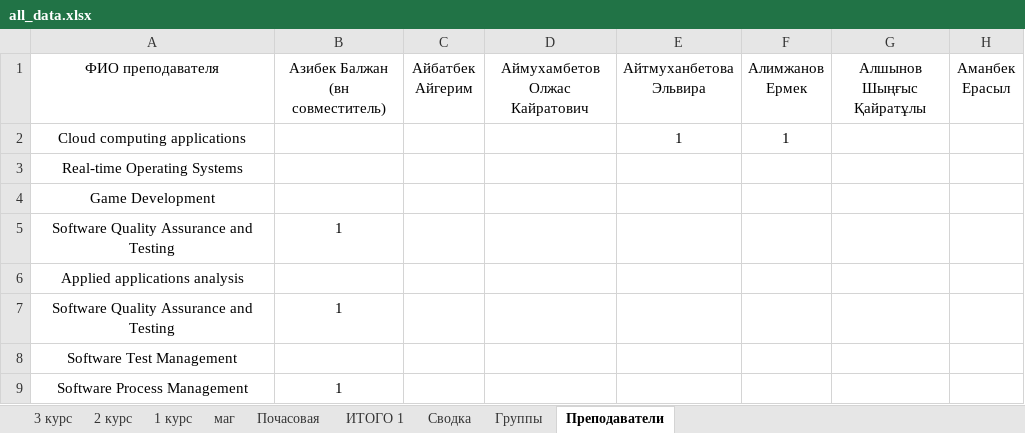
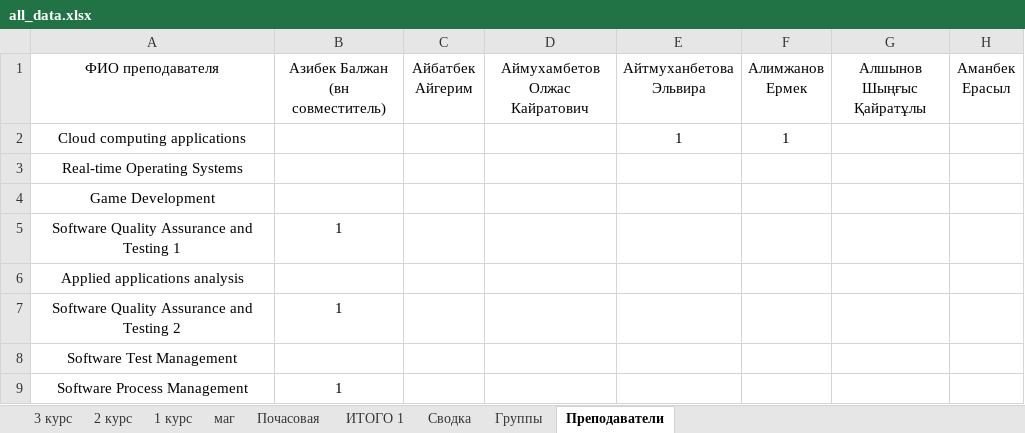
Before and after one commit to hachimanhikki/diploma-backend-for-server, an Excel workbook: file/all_data.xlsx, sheet Преподаватели, drawn as a sheet; only a part is shown; values as stored, in another font and other column widths than the file's, no borders; the diff names each change by its address in the sheet, - before the commit and + after, or states it on an @@ line.

```diff
--- a/file/all_data.xlsx (sheet Преподаватели)
+++ b/file/all_data.xlsx (sheet Преподаватели)
-A5 (ФИО преподавателя): Software Quality Assurance and Testing
+A5 (ФИО преподавателя): Software Quality Assurance and Testing 1
-A7 (ФИО преподавателя): Software Quality Assurance and Testing
+A7 (ФИО преподавателя): Software Quality Assurance and Testing 2
```
Also changed, not shown: sheet 3 курс, file/Нагрузка 24.04.2022.xlsx, 4 other files.
